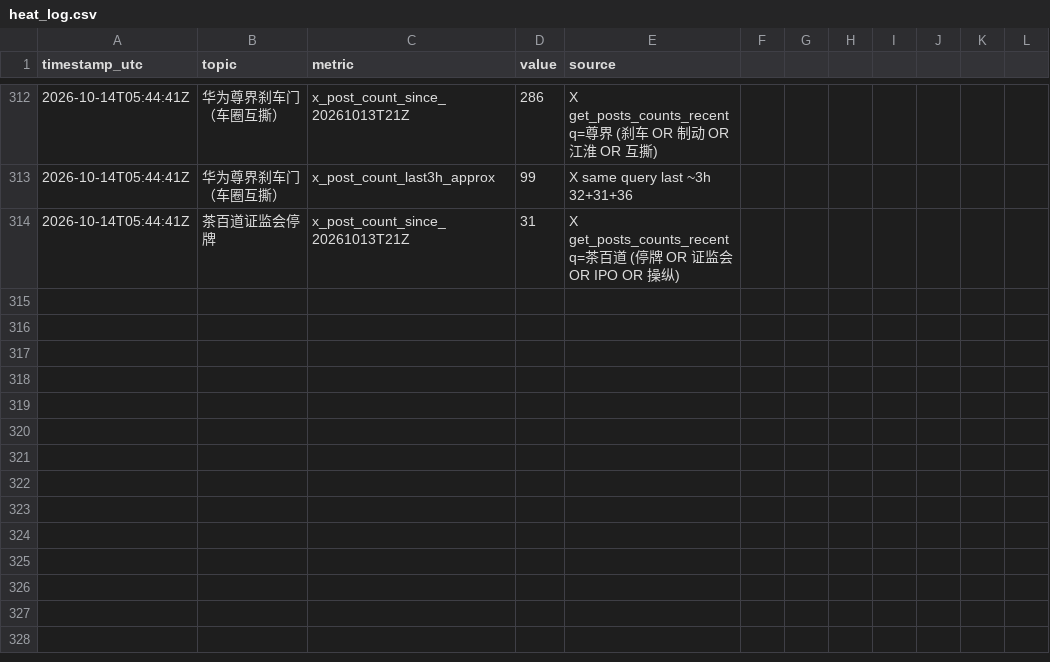
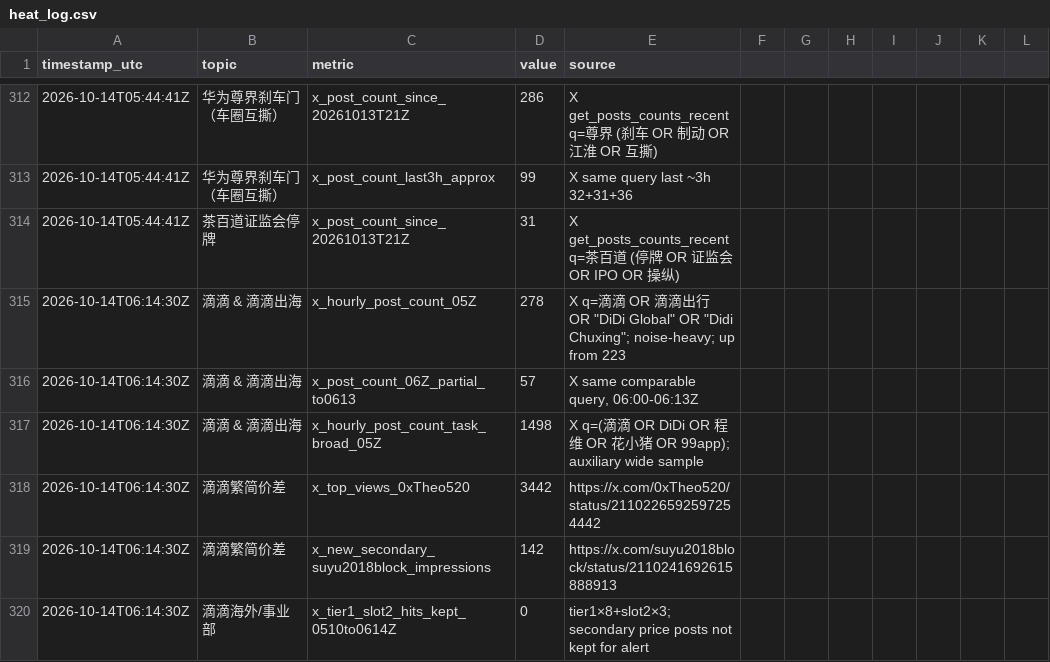
Before and after one commit to kikikwow/gossip-dashboard, a CSV file: src/heat_log.csv, drawn as a sheet; only a part is shown, gaps mark what is left out; the diff names each change by its address in the sheet, - before the commit and + after, or states it on an @@ line.

```diff
--- a/src/heat_log.csv
+++ b/src/heat_log.csv
+row 315: 2026-10-14T06:14:30Z | 滴滴 & 滴滴出海 | x_hourly_post_count_05Z | 278 | X q=滴滴 OR 滴滴出行 OR "DiDi Global" OR "Didi Chuxing"; noise-heavy; up from 223
+row 316: 2026-10-14T06:14:30Z | 滴滴 & 滴滴出海 | x_post_count_06Z_partial_to0613 | 57 | X same comparable query, 06:00-06:13Z
+row 317: 2026-10-14T06:14:30Z | 滴滴 & 滴滴出海 | x_hourly_post_count_task_broad_05Z | 1498 | X q=(滴滴 OR DiDi OR 程维 OR 花小猪 OR 99app); auxiliary wide sample
+row 318: 2026-10-14T06:14:30Z | 滴滴繁简价差 | x_top_views_0xTheo520 | 3442 | https://x.com/0xTheo520/status/2110226592597254442
+row 319: 2026-10-14T06:14:30Z | 滴滴繁简价差 | x_new_secondary_suyu2018block_impressions | 142 | https://x.com/suyu2018block/status/2110241692615888913
+row 320: 2026-10-14T06:14:30Z | 滴滴海外/事业部 | x_tier1_slot2_hits_kept_0510to0614Z | 0 | tier1×8+slot2×3; secondary price posts not kept for alert
```
Also changed, not shown: 4 other files.
